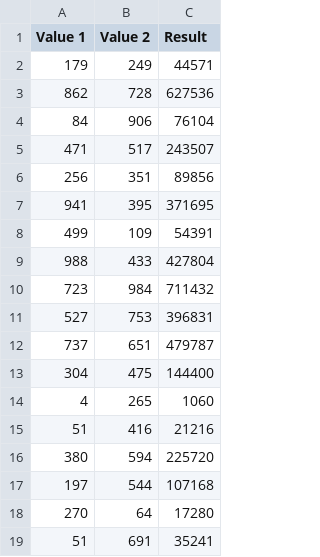
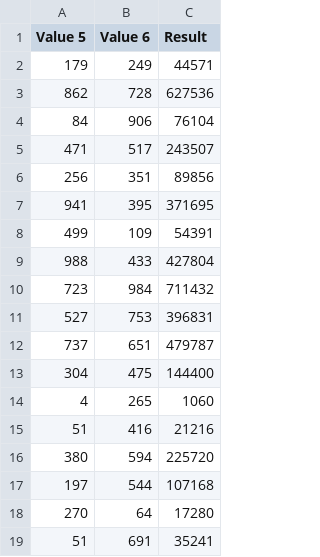
Before and after one commit to Andymanvitale/python-calculator, a CSV file: src/multiplication.csv, drawn as a sheet.

```diff
--- a/src/multiplication.csv
+++ b/src/multiplication.csv
@@ -1,2 +1,2 @@
-Value 1,Value 2,Result,
+Value 5,Value 6,Result,
 179,249,44571,
```
Also changed, not shown: src/addition.csv, src/division.csv, 5 other files.
